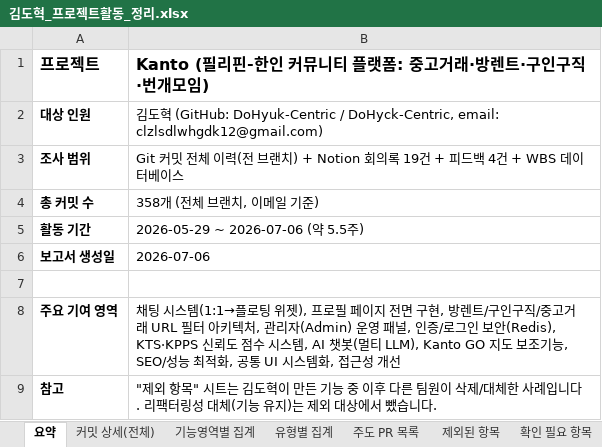
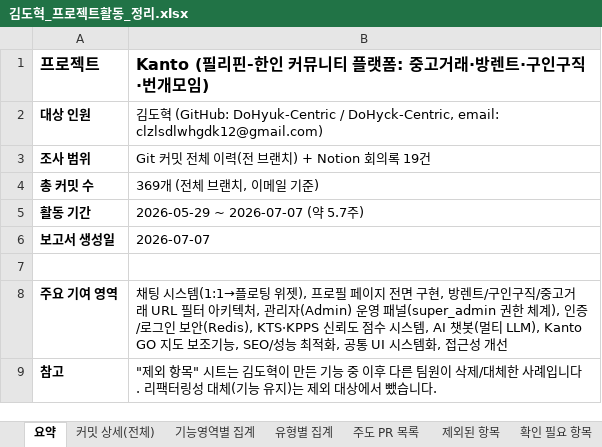
Before and after one commit to FRONTENDBOOTCAMP-17th/kanto, an Excel workbook: docs/보고서/김도혁_프로젝트활동_정리.xlsx, sheet 요약, drawn as a sheet; values as stored, in another font and other column widths than the file's, no borders; the diff names each change by its address in the sheet, - before the commit and + after, or states it on an @@ line.

```diff
--- a/docs/보고서/김도혁_프로젝트활동_정리.xlsx (sheet 요약)
+++ b/docs/보고서/김도혁_프로젝트활동_정리.xlsx (sheet 요약)
-B3: …록 19건 + 피드백 4건 + WBS 데이터베이스
+B3: …록 19건
-B4: 358개 (전체 브랜치, 이메일 기준)
+B4: 369개 (전체 브랜치, 이메일 기준)
-B5: 2026-05-29 ~ 2026-07-06 (약 5.5주)
+B5: 2026-05-29 ~ 2026-07-07 (약 5.7주)
-B6: 2026-07-06
+B6: 2026-07-07
-B8: …영 패널, 인증/로…
+B8: …영 패널(super_admin 권한 체계), 인증/로…
```
Also changed, not shown: sheet 커밋 상세(전체), sheet 기능영역별 집계, sheet 유형별 집계, sheet 회의록 요약, other sheet tabs, 1 other file.
